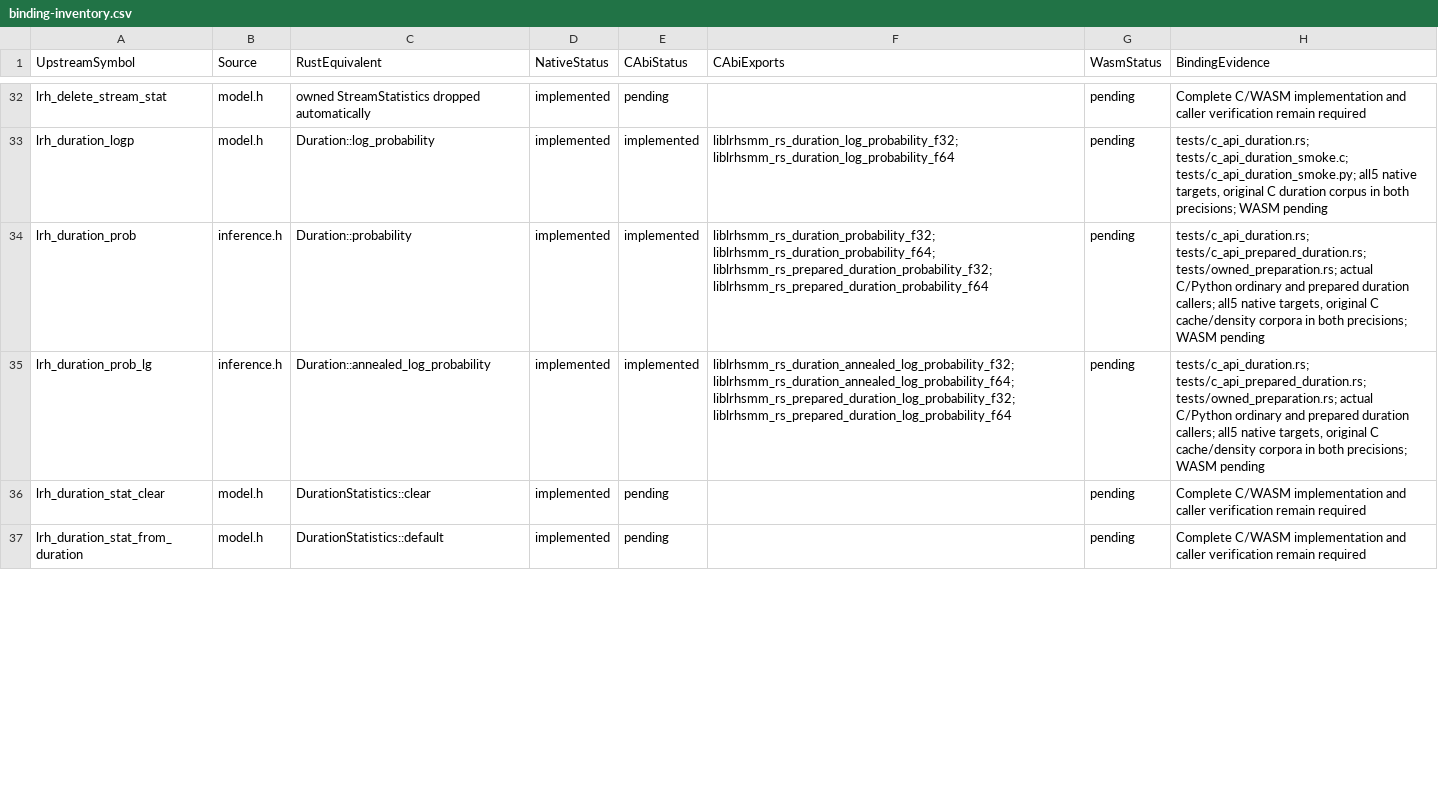
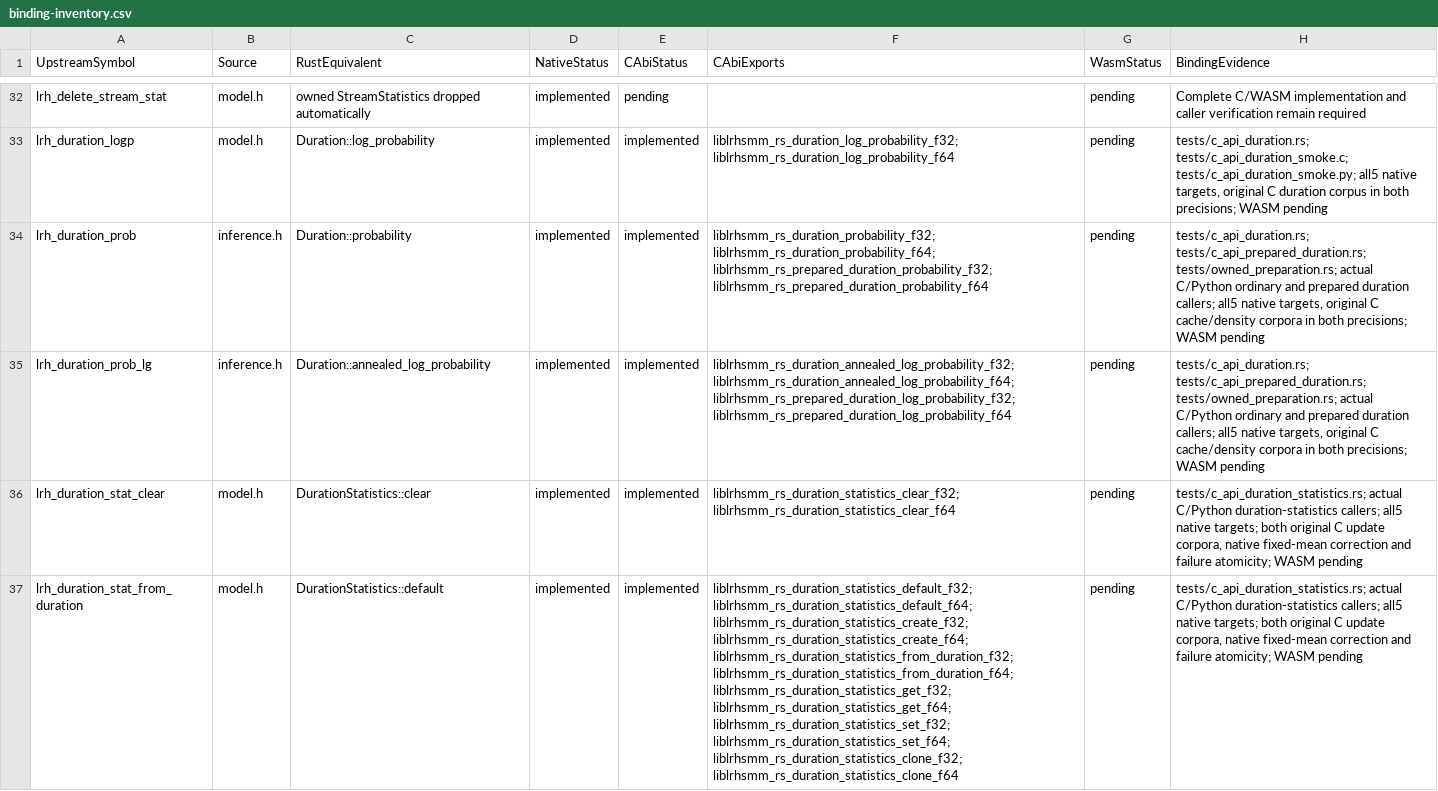
Before and after one commit to Lqm1/liblrhsmm-rs, a CSV file: docs/binding-inventory.csv, drawn as a sheet; only a part is shown, gaps mark what is left out; the diff covers the shown part only; the diff names each change by its address in the sheet, - before the commit and + after, or states it on an @@ line.

Commit message:
feat: expose duration statistics and maximization through C

```diff
--- a/docs/binding-inventory.csv
+++ b/docs/binding-inventory.csv
-E36:E37 (CAbiStatus): pending
+E36:E37 (CAbiStatus): implemented
-F36 (CAbiExports): (empty)
+F36 (CAbiExports): liblrhsmm_rs_duration_statistics_clear_f32; liblrhsmm_rs_duration_statistics_clear_f64
-H36:H37 (BindingEvidence): Complete C/WASM implementation and caller verification remain required
+H36:H37 (BindingEvidence): tests/c_api_duration_statistics.rs; actual C/Python duration-statistics callers; all5 native targets; both original C update corpora, native fixed-mean correction and failure atomicity; WASM pending
-F37 (CAbiExports): (empty)
+F37 (CAbiExports): liblrhsmm_rs_duration_statistics_default_f32; liblrhsmm_rs_duration_statistics_default_f64; liblrhsmm_rs_duration_statistics_create_f32; liblrhsmm_rs_duration_statistics_create_f64; liblrhsmm_rs_duration_statistics_from_duration_f32; liblrhsmm_rs_duration_statistics_from_duration_f64; liblrhsmm_rs_duration_statistics_get_f32; liblrhsmm_rs_duration_statistics_get_f64; liblrhsmm_rs_duration_statistics_set_f32; liblrhsmm_rs_duration_statistics_set_f64; liblrhsmm_rs_duration_statistics_clone_f32; liblrhsmm_rs_duration_statistics_clone_f64
```
Also changed, not shown: 6 edited cells elsewhere in this file, docs/binding-configuration-inventory.csv, 8 other files.
